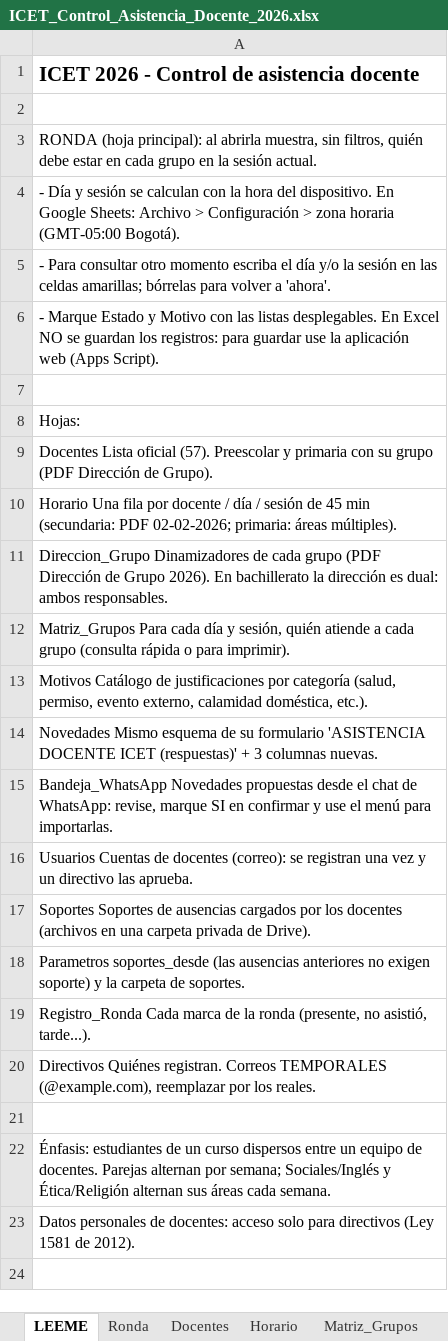
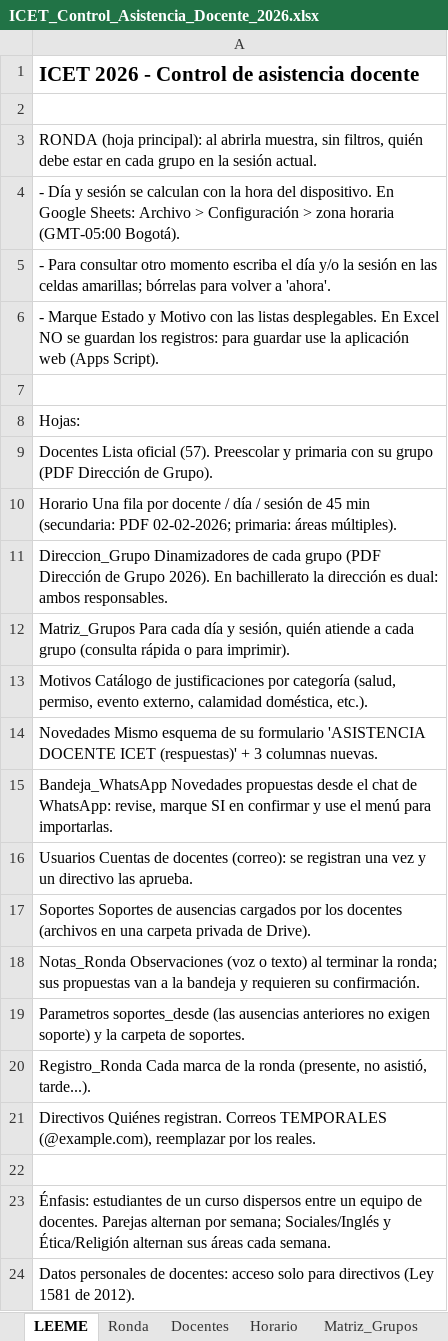
Before and after one commit to franciscojavier1005/imagenes, an Excel workbook: ICET_Control_Asistencia_Docente_2026.xlsx, sheet LEEME, drawn as a sheet; values as stored, in another font and other column widths than the file's, no borders; the diff names each change by its address in the sheet, - before the commit and + after, or states it on an @@ line.

```diff
--- a/ICET_Control_Asistencia_Docente_2026.xlsx (sheet LEEME)
+++ b/ICET_Control_Asistencia_Docente_2026.xlsx (sheet LEEME)
+row 18: Notas_Ronda Observaciones (voz o texto) al terminar la ronda; sus propuestas van a la bandeja y requieren su confirmación.
```
Also changed, not shown: sheet Bandeja_WhatsApp, sheet Parametros, other sheet tabs, ICET_Base_Datos_2026.xlsx, ICET_Ubicacion_Docentes_Bachillerato.xlsx, 27 other files.
